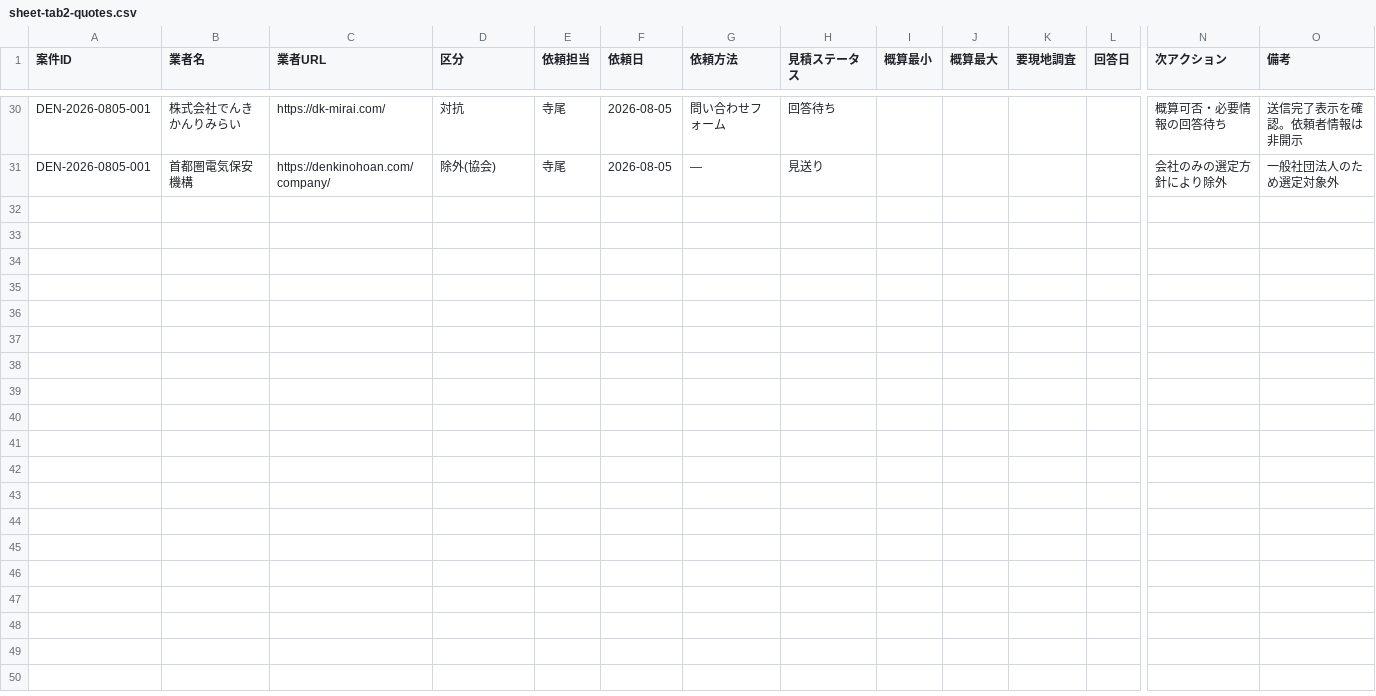
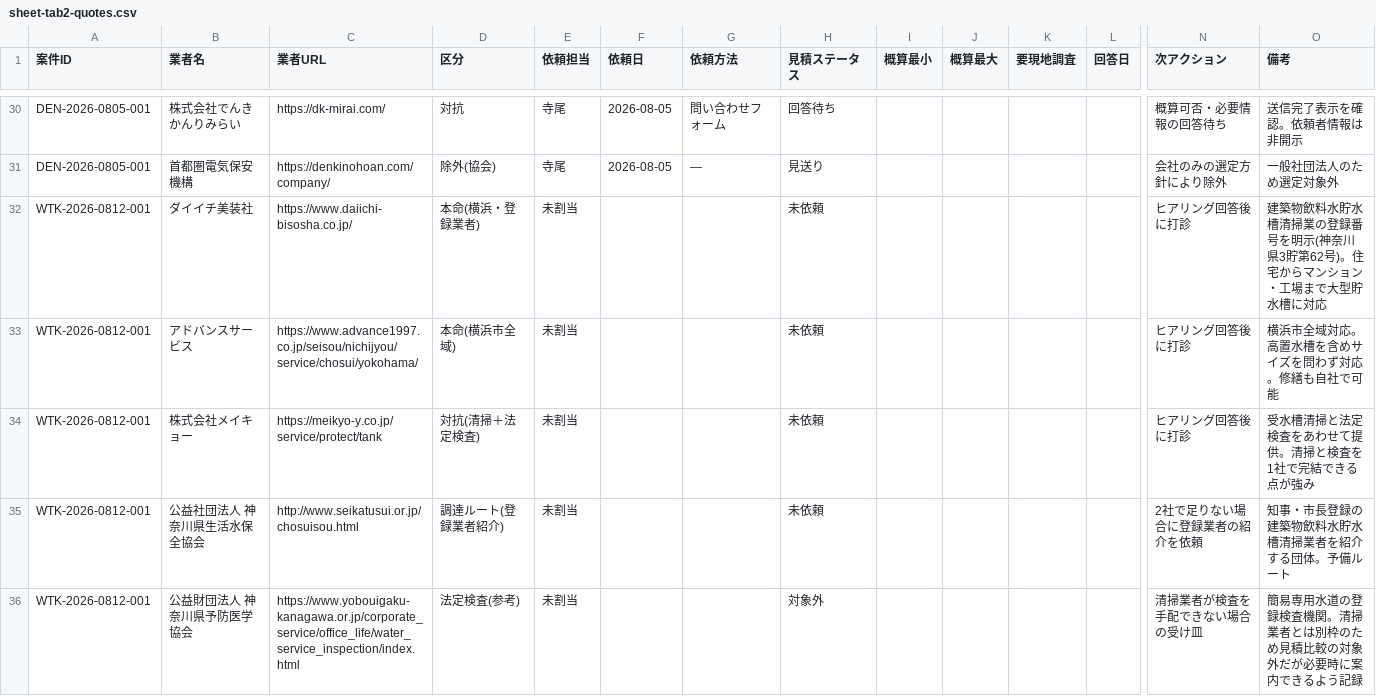
Before and after one commit to kkeisuke0407-crypto/local-support.jp, a CSV file: docs/sheet-tab2-quotes.csv, drawn as a sheet; only a part is shown, gaps mark what is left out; rows hold the shown columns only; the diff names each change by its address in the sheet, - before the commit and + after, or states it on an @@ line.

```diff
--- a/docs/sheet-tab2-quotes.csv
+++ b/docs/sheet-tab2-quotes.csv
+row 32: WTK-2026-0812-001 | ダイイチ美装社 | https://www.daiichi-bisosha.co.jp/ | 本命(横浜・登録業者) | 未割当 |  |  | 未依頼 |  |  |  |  | ヒアリング回答後に打診 | 建築物飲料水貯水槽清掃業の登録番号を明示(神奈川県3貯第62号)。住宅からマンション・工場まで大型貯水槽に対応
+row 33: WTK-2026-0812-001 | アドバンスサービス | https://www.advance1997.co.jp/seisou/nichijyou/service/chosui/yokohama/ | 本命(横浜市全域) | 未割当 |  |  | 未依頼 |  |  |  |  | ヒアリング回答後に打診 | 横浜市全域対応。高置水槽を含めサイズを問わず対応。修繕も自社で可能
+row 34: WTK-2026-0812-001 | 株式会社メイキョー | https://meikyo-y.co.jp/service/protect/tank | 対抗(清掃＋法定検査) | 未割当 |  |  | 未依頼 |  |  |  |  | ヒアリング回答後に打診 | 受水槽清掃と法定検査をあわせて提供。清掃と検査を1社で完結できる点が強み
+row 35: WTK-2026-0812-001 | 公益社団法人 神奈川県生活水保全協会 | http://www.seikatusui.or.jp/chosuisou.html | 調達ルート(登録業者紹介) | 未割当 |  |  | 未依頼 |  |  |  |  | 2社で足りない場合に登録業者の紹介を依頼 | 知事・市長登録の建築物飲料水貯水槽清掃業者を紹介する団体。予備ルート
+row 36: WTK-2026-0812-001 | 公益財団法人 神奈川県予防医学協会 | https://www.yobouigaku-kanagawa.or.jp/corporate_service/office_life/water_service_inspection/index.html | 法定検査(参考) | 未割当 |  |  | 対象外 |  |  |  |  | 清掃業者が検査を手配できない場合の受け皿 | 簡易専用水道の登録検査機関。清掃業者とは別枠のため見積比較の対象外だが必要時に案内できるよう記録
```
Also changed, not shown: docs/sheet-tab1-cases.csv, 1 other file.
